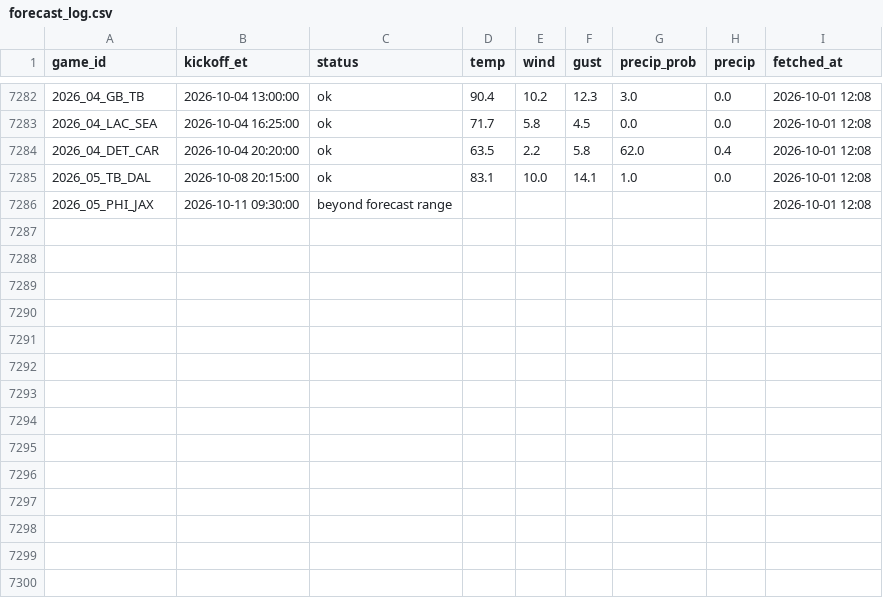
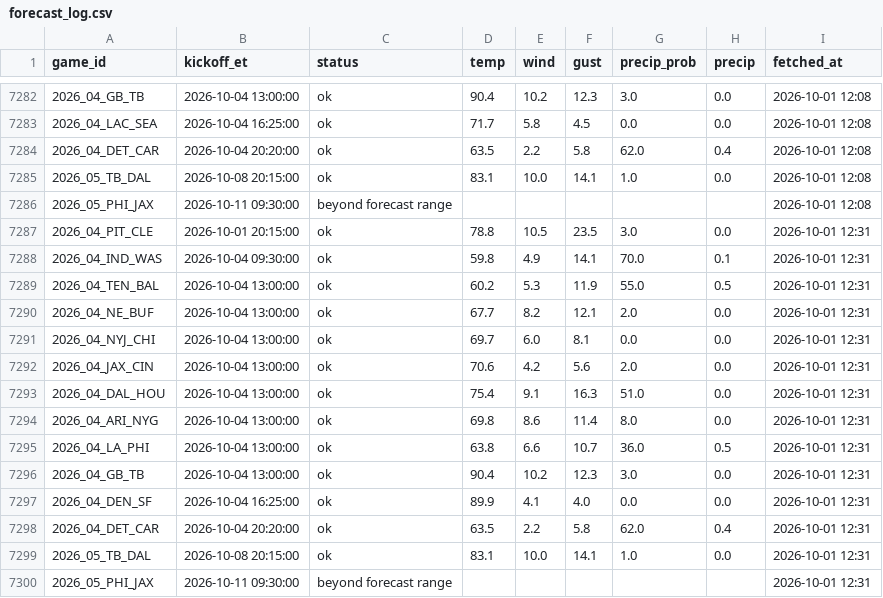
Before and after one commit to MattFos18/nfl-model, a CSV file: data/weather/forecast_log.csv, drawn as a sheet; only a part is shown, gaps mark what is left out; the diff names each change by its address in the sheet, - before the commit and + after, or states it on an @@ line.

```diff
--- a/data/weather/forecast_log.csv
+++ b/data/weather/forecast_log.csv
+row 7287: 2026_04_PIT_CLE | 2026-10-01 20:15:00 | ok | 78.8 | 10.5 | 23.5 | 3.0 | 0.0 | 2026-10-01 12:31
+row 7288: 2026_04_IND_WAS | 2026-10-04 09:30:00 | ok | 59.8 | 4.9 | 14.1 | 70.0 | 0.1 | 2026-10-01 12:31
+row 7289: 2026_04_TEN_BAL | 2026-10-04 13:00:00 | ok | 60.2 | 5.3 | 11.9 | 55.0 | 0.5 | 2026-10-01 12:31
+row 7290: 2026_04_NE_BUF | 2026-10-04 13:00:00 | ok | 67.7 | 8.2 | 12.1 | 2.0 | 0.0 | 2026-10-01 12:31
+row 7291: 2026_04_NYJ_CHI | 2026-10-04 13:00:00 | ok | 69.7 | 6.0 | 8.1 | 0.0 | 0.0 | 2026-10-01 12:31
+row 7292: 2026_04_JAX_CIN | 2026-10-04 13:00:00 | ok | 70.6 | 4.2 | 5.6 | 2.0 | 0.0 | 2026-10-01 12:31
+row 7293: 2026_04_DAL_HOU | 2026-10-04 13:00:00 | ok | 75.4 | 9.1 | 16.3 | 51.0 | 0.0 | 2026-10-01 12:31
+row 7294: 2026_04_ARI_NYG | 2026-10-04 13:00:00 | ok | 69.8 | 8.6 | 11.4 | 8.0 | 0.0 | 2026-10-01 12:31
+row 7295: 2026_04_LA_PHI | 2026-10-04 13:00:00 | ok | 63.8 | 6.6 | 10.7 | 36.0 | 0.5 | 2026-10-01 12:31
+row 7296: 2026_04_GB_TB | 2026-10-04 13:00:00 | ok | 90.4 | 10.2 | 12.3 | 3.0 | 0.0 | 2026-10-01 12:31
+row 7297: 2026_04_DEN_SF | 2026-10-04 16:25:00 | ok | 89.9 | 4.1 | 4.0 | 0.0 | 0.0 | 2026-10-01 12:31
+row 7298: 2026_04_DET_CAR | 2026-10-04 20:20:00 | ok | 63.5 | 2.2 | 5.8 | 62.0 | 0.4 | 2026-10-01 12:31
+row 7299: 2026_05_TB_DAL | 2026-10-08 20:15:00 | ok | 83.1 | 10.0 | 14.1 | 1.0 | 0.0 | 2026-10-01 12:31
+row 7300: 2026_05_PHI_JAX | 2026-10-11 09:30:00 | beyond forecast range |  |  |  |  |  | 2026-10-01 12:31
```
Also changed, not shown: data/lines/books_log.csv, data/lines/watch_log.csv, 18 other files.
